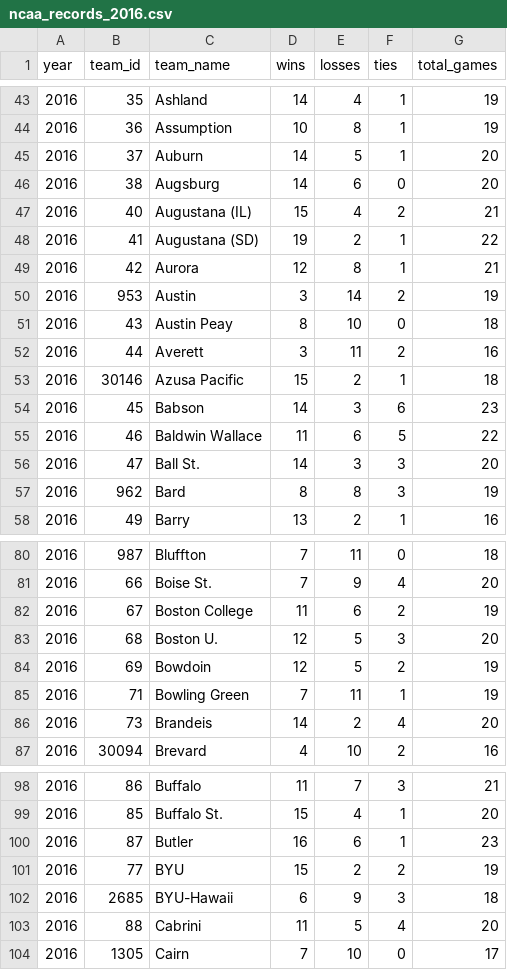
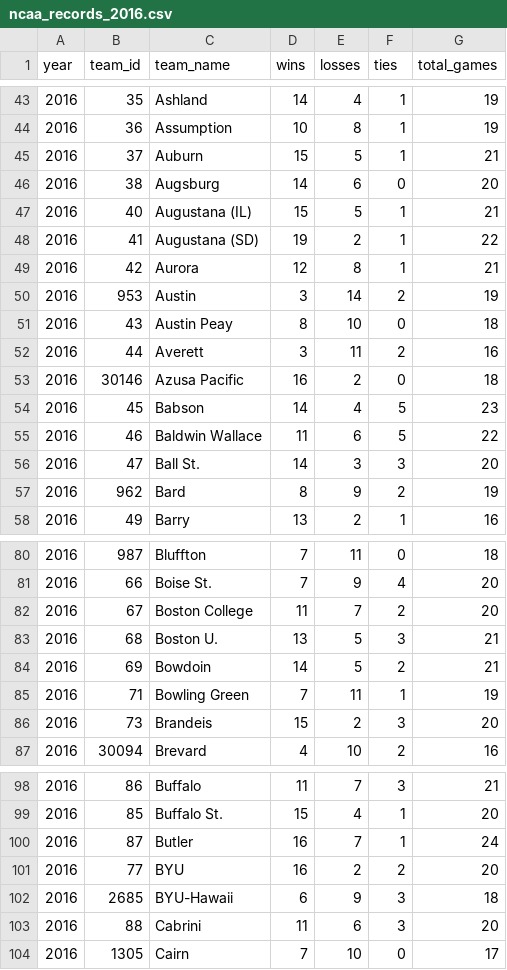
Before and after one commit to octonion/soccer-w, a CSV file: ncaa/csv/ncaa_records_2016.csv, drawn as a sheet; only a part is shown, gaps mark what is left out; the diff covers the shown part only.

```diff
--- a/ncaa/csv/ncaa_records_2016.csv
+++ b/ncaa/csv/ncaa_records_2016.csv
@@ -44,5 +44,5 @@ year,team_id,team_name,wins,losses,ties,total_games
 2016,36,Assumption,10,8,1,19
-2016,37,Auburn,14,5,1,20
+2016,37,Auburn,15,5,1,21
 2016,38,Augsburg,14,6,0,20
-2016,40,Augustana (IL),15,4,2,21
+2016,40,Augustana (IL),15,5,1,21
 2016,41,Augustana (SD),19,2,1,22
@@ -52,7 +52,7 @@ year,team_id,team_name,wins,losses,ties,total_games
 2016,44,Averett,3,11,2,16
-2016,30146,Azusa Pacific,15,2,1,18
-2016,45,Babson,14,3,6,23
+2016,30146,Azusa Pacific,16,2,0,18
+2016,45,Babson,14,4,5,23
 2016,46,Baldwin Wallace,11,6,5,22
 2016,47,Ball St.,14,3,3,20
-2016,962,Bard,8,8,3,19
+2016,962,Bard,8,9,2,19
 2016,49,Barry,13,2,1,16
@@ -81,7 +81,7 @@ year,team_id,team_name,wins,losses,ties,total_games
 2016,66,Boise St.,7,9,4,20
-2016,67,Boston College,11,6,2,19
-2016,68,Boston U.,12,5,3,20
-2016,69,Bowdoin,12,5,2,19
+2016,67,Boston College,11,7,2,20
+2016,68,Boston U.,13,5,3,21
+2016,69,Bowdoin,14,5,2,21
 2016,71,Bowling Green,7,11,1,19
-2016,73,Brandeis,14,2,4,20
+2016,73,Brandeis,15,2,3,20
 2016,30094,Brevard,4,10,2,16
@@ -99,6 +99,6 @@ year,team_id,team_name,wins,losses,ties,total_games
 2016,85,Buffalo St.,15,4,1,20
-2016,87,Butler,16,6,1,23
-2016,77,BYU,15,2,2,19
+2016,87,Butler,16,7,1,24
+2016,77,BYU,16,2,2,20
 2016,2685,BYU-Hawaii,6,9,3,18
-2016,88,Cabrini,11,5,4,20
+2016,88,Cabrini,11,6,3,20
 2016,1305,Cairn,7,10,0,17
```
Also changed, not shown: 168 edited cells elsewhere in this file, ncaa/sos/current_ranking.csv, ncaa/tournament/champion_p.csv, 16 other files.
